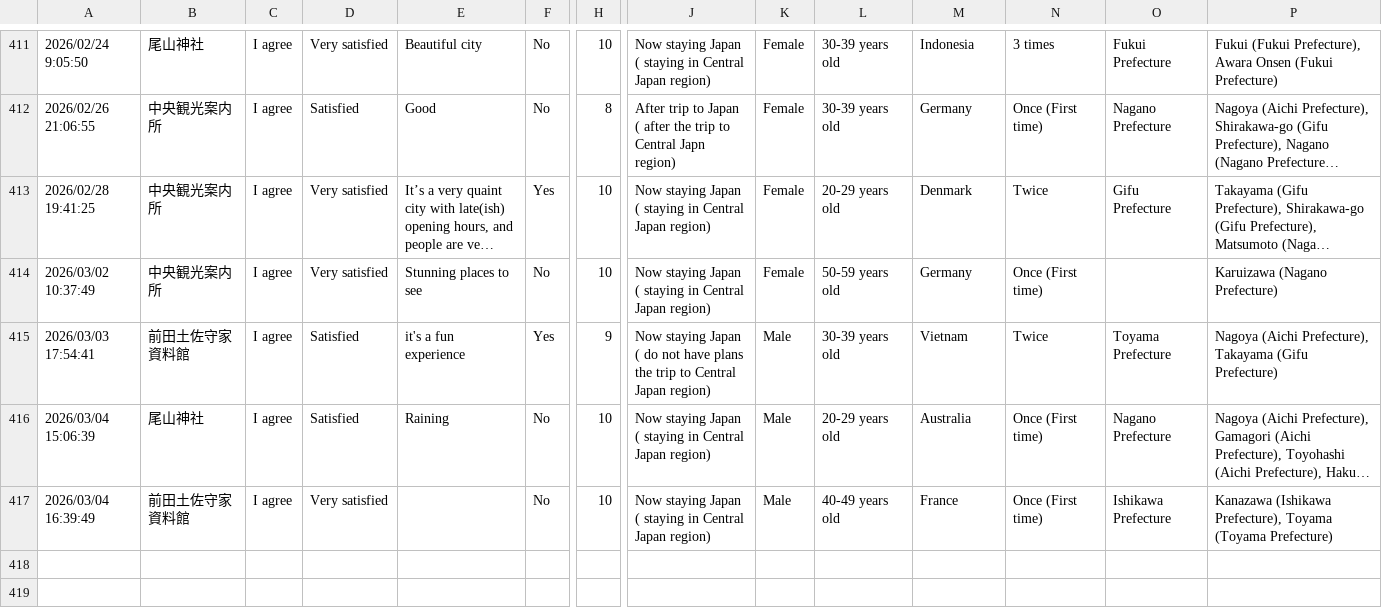
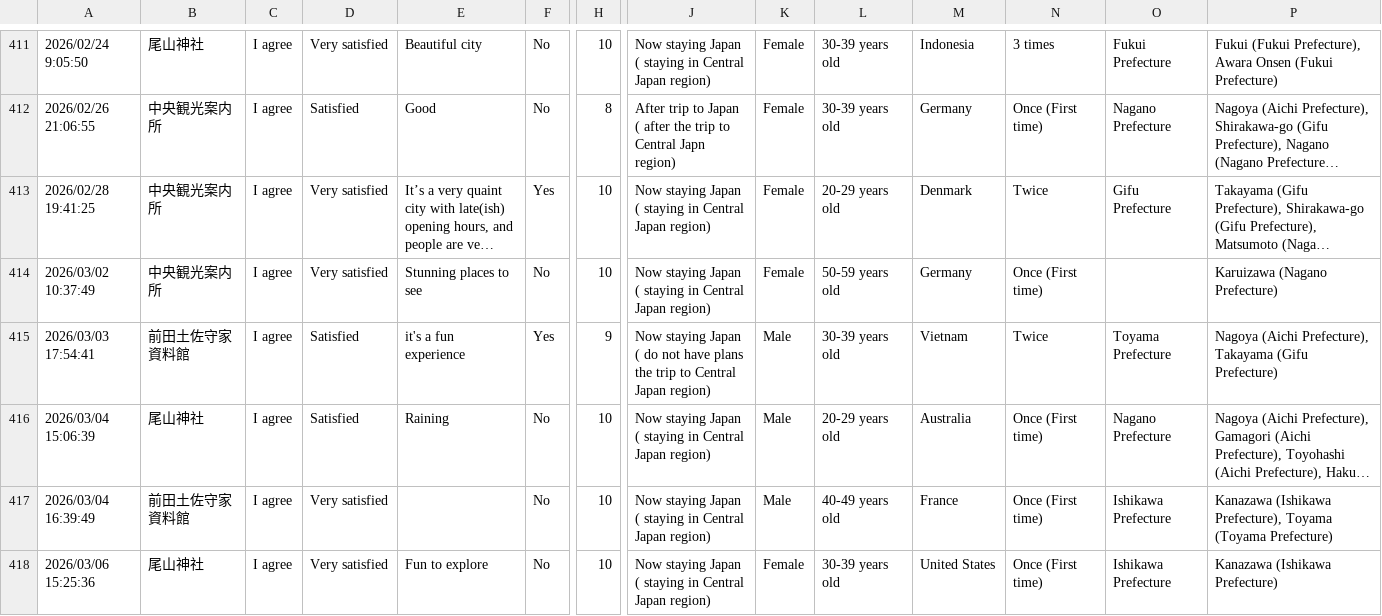
Before and after one commit to codefornoto/MilliforInbound, a CSV file: milliforinbound.csv, drawn as a sheet; only a part is shown, gaps mark what is left out; long unchanged cells end in …; rows hold the shown columns only; the diff names each change by its address in the sheet, - before the commit and + after, or states it on an @@ line.

```diff
--- a/milliforinbound.csv
+++ b/milliforinbound.csv
+row 418: 2026/03/06 15:25:36 | 尾山神社 | I agree | Very satisfied | Fun to explore | No | 10 | Now staying Japan ( staying in Central Japan region) | Female | 30-39 years old | United States | Once (First time) | Ishikawa Prefecture | Kanazawa (Ishikawa Prefecture)
```
